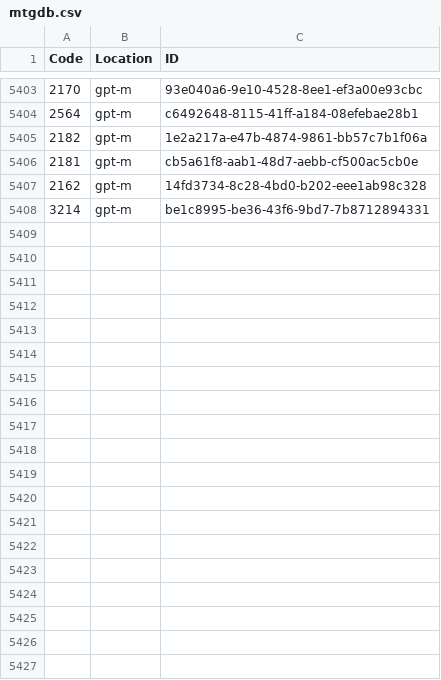
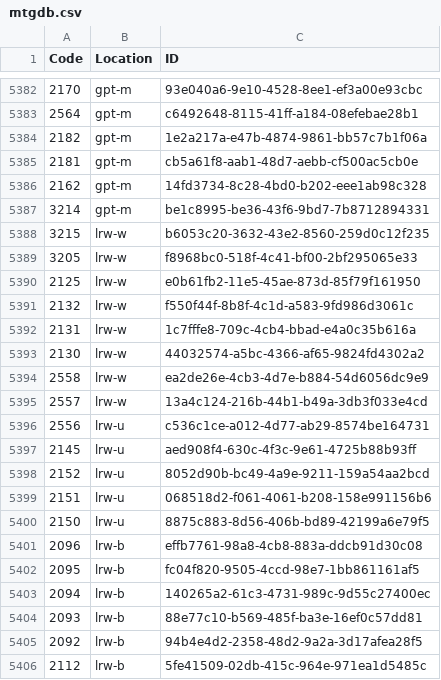
Before and after one commit to Tyler-Scripps/mtgdb, a CSV file: mtgdb.csv, drawn as a sheet; only a part is shown, gaps mark what is left out; the diff covers the shown part only; the diff names each change by its address in the sheet, - before the commit and + after, or states it on an @@ line.

```diff
--- a/mtgdb.csv
+++ b/mtgdb.csv
+row 5388: 3215 | lrw-w | b6053c20-3632-43e2-8560-259d0c12f235
+row 5389: 3205 | lrw-w | f8968bc0-518f-4c41-bf00-2bf295065e33
+row 5390: 2125 | lrw-w | e0b61fb2-11e5-45ae-873d-85f79f161950
+row 5391: 2132 | lrw-w | f550f44f-8b8f-4c1d-a583-9fd986d3061c
+row 5392: 2131 | lrw-w | 1c7fffe8-709c-4cb4-bbad-e4a0c35b616a
+row 5393: 2130 | lrw-w | 44032574-a5bc-4366-af65-9824fd4302a2
+row 5394: 2558 | lrw-w | ea2de26e-4cb3-4d7e-b884-54d6056dc9e9
+row 5395: 2557 | lrw-w | 13a4c124-216b-44b1-b49a-3db3f033e4cd
+row 5396: 2556 | lrw-u | c536c1ce-a012-4d77-ab29-8574be164731
+row 5397: 2145 | lrw-u | aed908f4-630c-4f3c-9e61-4725b88b93ff
+row 5398: 2152 | lrw-u | 8052d90b-bc49-4a9e-9211-159a54aa2bcd
+row 5399: 2151 | lrw-u | 068518d2-f061-4061-b208-158e991156b6
+row 5400: 2150 | lrw-u | 8875c883-8d56-406b-bd89-42199a6e79f5
+row 5401: 2096 | lrw-b | effb7761-98a8-4cb8-883a-ddcb91d30c08
+row 5402: 2095 | lrw-b | fc04f820-9505-4ccd-98e7-1bb861161af5
+row 5403: 2094 | lrw-b | 140265a2-61c3-4731-989c-9d55c27400ec
+row 5404: 2093 | lrw-b | 88e77c10-b569-485f-ba3e-16ef0c57dd81
+row 5405: 2092 | lrw-b | 94b4e4d2-2358-48d2-9a2a-3d17afea28f5
+row 5406: 2112 | lrw-b | 5fe41509-02db-415c-964e-971ea1d5485c
```
Also changed, not shown: 21 added rows, 21 removed rows and row numbers in column A elsewhere in this file.
